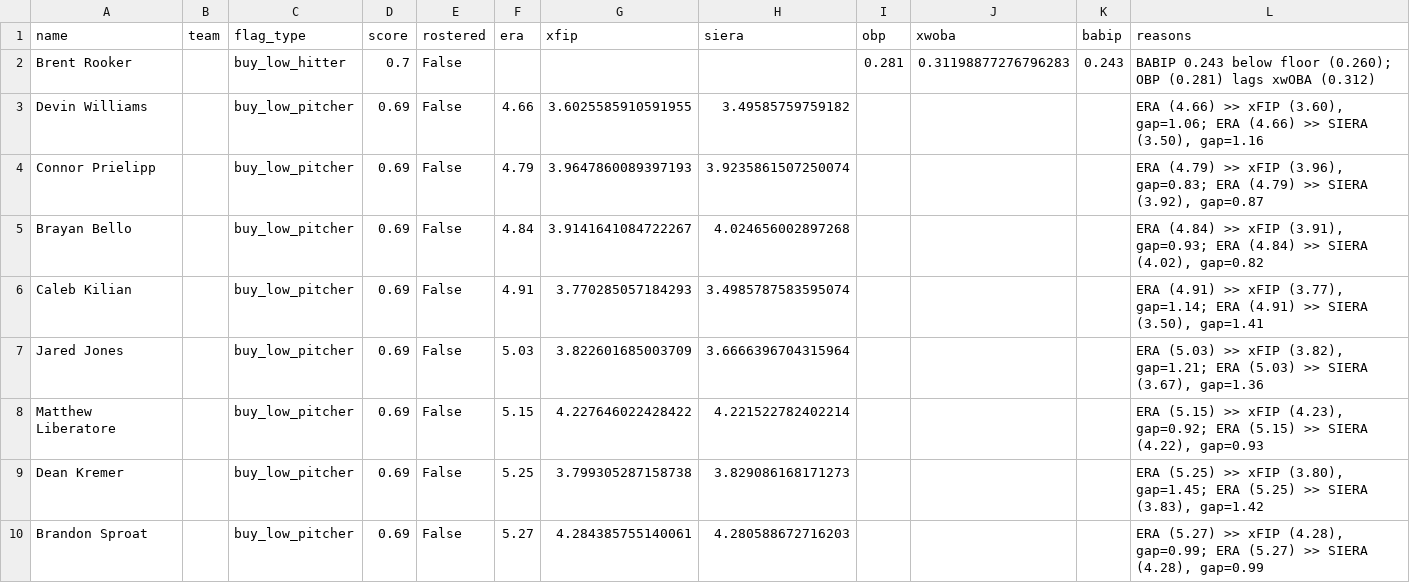
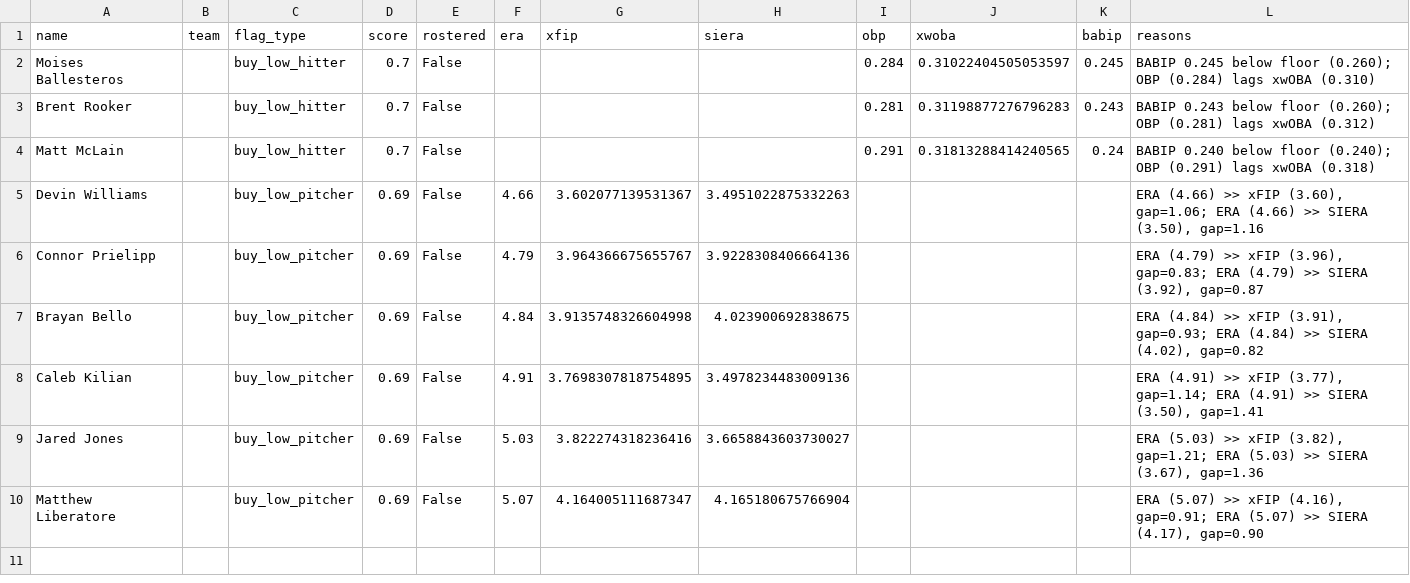
Before and after one commit to nickguarriello/pitch-slap, a CSV file: docs/data/waivers.csv, drawn as a sheet.

```diff
--- a/docs/data/waivers.csv
+++ b/docs/data/waivers.csv
@@ -1,10 +1,10 @@
 name,team,flag_type,score,rostered,era,xfip,siera,obp,xwoba,babip,reasons
+Moises Ballesteros,,buy_low_hitter,0.7,False,,,,0.284,0.31022404505053597,0.245,BABIP 0.245 below floor (0.260); OBP (0.284) lags xwOBA (0.310)
 Brent Rooker,,buy_low_hitter,0.7,False,,,,0.281,0.31198877276796283,0.243,BABIP 0.243 below floor (0.260); OBP (0.281) lags xwOBA (0.312)
-Devin Williams,,buy_low_pitcher,0.69,False,4.66,3.6025585910591955,3.49585759759182,,,,"ERA (4.66) >> xFIP (3.60), gap=1.06; ERA (4.66) >> SIERA (3.50), gap=1.16"
-Connor Prielipp,,buy_low_pitcher,0.69,False,4.79,3.9647860089397193,3.9235861507250074,,,,"ERA (4.79) >> xFIP (3.96), gap=0.83; ERA (4.79) >> SIERA (3.92), gap=0.87"
-Brayan Bello,,buy_low_pitcher,0.69,False,4.84,3.9141641084722267,4.024656002897268,,,,"ERA (4.84) >> xFIP (3.91), gap=0.93; ERA (4.84) >> SIERA (4.02), gap=0.82"
-Caleb Kilian,,buy_low_pitcher,0.69,False,4.91,3.770285057184293,3.4985787583595074,,,,"ERA (4.91) >> xFIP (3.77), gap=1.14; ERA (4.91) >> SIERA (3.50), gap=1.41"
-Jared Jones,,buy_low_pitcher,0.69,False,5.03,3.822601685003709,3.6666396704315964,,,,"ERA (5.03) >> xFIP (3.82), gap=1.21; ERA (5.03) >> SIERA (3.67), gap=1.36"
-Matthew Liberatore,,buy_low_pitcher,0.69,False,5.15,4.227646022428422,4.221522782402214,,,,"ERA (5.15) >> xFIP (4.23), gap=0.92; ERA (5.15) >> SIERA (4.22), gap=0.93"
-Dean Kremer,,buy_low_pitcher,0.69,False,5.25,3.799305287158738,3.829086168171273,,,,"ERA (5.25) >> xFIP (3.80), gap=1.45; ERA (5.25) >> SIERA (3.83), gap=1.42"
-Brandon Sproat,,buy_low_pitcher,0.69,False,5.27,4.284385755140061,4.280588672716203,,,,"ERA (5.27) >> xFIP (4.28), gap=0.99; ERA (5.27) >> SIERA (4.28), gap=0.99"
+Matt McLain,,buy_low_hitter,0.7,False,,,,0.291,0.31813288414240565,0.24,BABIP 0.240 below floor (0.240); OBP (0.291) lags xwOBA (0.318)
+Devin Williams,,buy_low_pitcher,0.69,False,4.66,3.602077139531367,3.4951022875332263,,,,"ERA (4.66) >> xFIP (3.60), gap=1.06; ERA (4.66) >> SIERA (3.50), gap=1.16"
+Connor Prielipp,,buy_low_pitcher,0.69,False,4.79,3.964366675655767,3.9228308406664136,,,,"ERA (4.79) >> xFIP (3.96), gap=0.83; ERA (4.79) >> SIERA (3.92), gap=0.87"
+Brayan Bello,,buy_low_pitcher,0.69,False,4.84,3.9135748326604998,4.023900692838675,,,,"ERA (4.84) >> xFIP (3.91), gap=0.93; ERA (4.84) >> SIERA (4.02), gap=0.82"
+Caleb Kilian,,buy_low_pitcher,0.69,False,4.91,3.7698307818754895,3.4978234483009136,,,,"ERA (4.91) >> xFIP (3.77), gap=1.14; ERA (4.91) >> SIERA (3.50), gap=1.41"
+Jared Jones,,buy_low_pitcher,0.69,False,5.03,3.822274318236416,3.6658843603730027,,,,"ERA (5.03) >> xFIP (3.82), gap=1.21; ERA (5.03) >> SIERA (3.67), gap=1.36"
+Matthew Liberatore,,buy_low_pitcher,0.69,False,5.07,4.164005111687347,4.165180675766904,,,,"ERA (5.07) >> xFIP (4.16), gap=0.91; ERA (5.07) >> SIERA (4.17), gap=0.90"
```
Also changed, not shown: docs/data/matchup.csv, docs/data/roster.csv, 10 other files.
